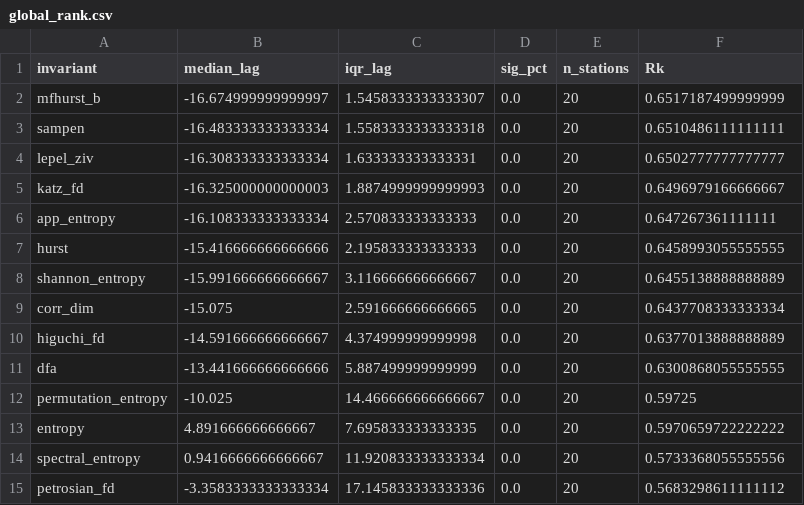
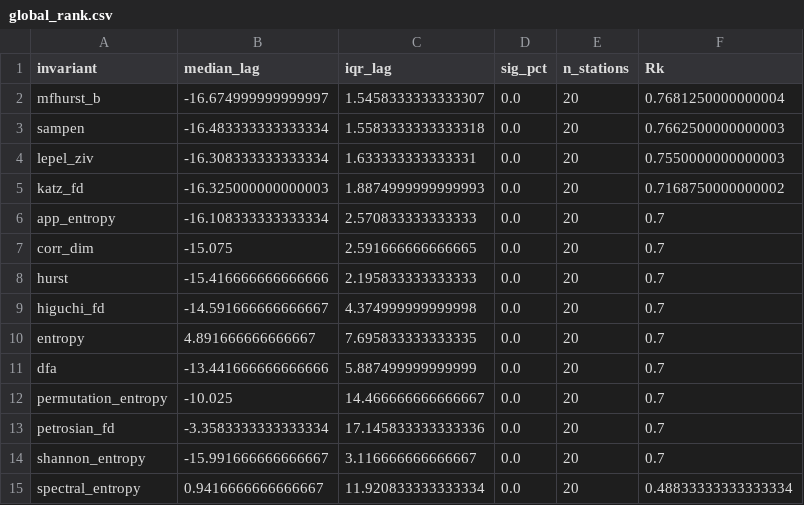
Before and after one commit to dosquisd/NMDB, a CSV file: outputs/global_rank.csv, drawn as a sheet.

```diff
--- a/outputs/global_rank.csv
+++ b/outputs/global_rank.csv
@@ -1,15 +1,15 @@
 invariant,median_lag,iqr_lag,sig_pct,n_stations,Rk
-mfhurst_b,-16.674999999999997,1.5458333333333307,0.0,20,0.6517187499999999
-sampen,-16.483333333333334,1.5583333333333318,0.0,20,0.6510486111111111
-lepel_ziv,-16.308333333333334,1.633333333333331,0.0,20,0.6502777777777777
-katz_fd,-16.325000000000003,1.8874999999999993,0.0,20,0.6496979166666667
-app_entropy,-16.108333333333334,2.570833333333333,0.0,20,0.647267361111111
-hurst,-15.416666666666666,2.195833333333333,0.0,20,0.6458993055555555
-shannon_entropy,-15.991666666666667,3.116666666666667,0.0,20,0.6455138888888889
-corr_dim,-15.075,2.591666666666665,0.0,20,0.6437708333333334
-higuchi_fd,-14.591666666666667,4.374999999999998,0.0,20,0.6377013888888889
-dfa,-13.441666666666666,5.887499999999999,0.0,20,0.6300868055555555
-permutation_entropy,-10.025,14.466666666666667,0.0,20,0.59725
-entropy,4.891666666666667,7.695833333333335,0.0,20,0.5970659722222222
-spectral_entropy,0.9416666666666667,11.920833333333334,0.0,20,0.5733368055555556
-petrosian_fd,-3.3583333333333334,17.145833333333336,0.0,20,0.5683298611111112
+mfhurst_b,-16.674999999999997,1.5458333333333307,0.0,20,0.7681250000000004
+sampen,-16.483333333333334,1.5583333333333318,0.0,20,0.7662500000000003
+lepel_ziv,-16.308333333333334,1.633333333333331,0.0,20,0.7550000000000003
+katz_fd,-16.325000000000003,1.8874999999999993,0.0,20,0.7168750000000002
+app_entropy,-16.108333333333334,2.570833333333333,0.0,20,0.7
+corr_dim,-15.075,2.591666666666665,0.0,20,0.7
+hurst,-15.416666666666666,2.195833333333333,0.0,20,0.7
+higuchi_fd,-14.591666666666667,4.374999999999998,0.0,20,0.7
+entropy,4.891666666666667,7.695833333333335,0.0,20,0.7
+dfa,-13.441666666666666,5.887499999999999,0.0,20,0.7
+permutation_entropy,-10.025,14.466666666666667,0.0,20,0.7
+petrosian_fd,-3.3583333333333334,17.145833333333336,0.0,20,0.7
+shannon_entropy,-15.991666666666667,3.116666666666667,0.0,20,0.7
+spectral_entropy,0.9416666666666667,11.920833333333334,0.0,20,0.48833333333333334
```
Also changed, not shown: 2 other files.
